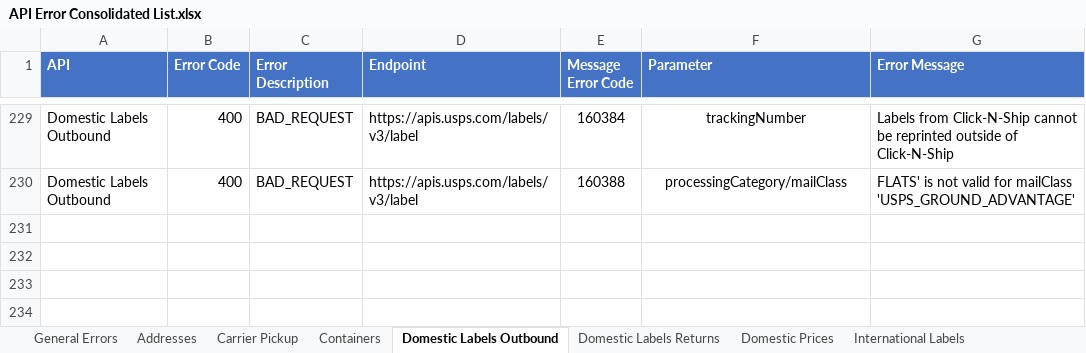
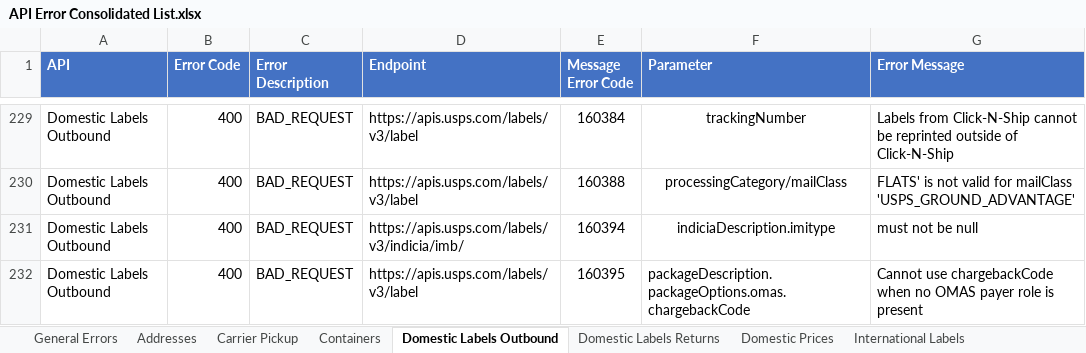
Before and after one commit to USPS/api-examples, an Excel workbook: Error Inventory/API Error Consolidated List.xlsx, sheet Domestic Labels Outbound, drawn as a sheet; only a part is shown, gaps mark what is left out; values as stored, in another font and other column widths than the file's, no borders; the diff names each change by its address in the sheet, - before the commit and + after, or states it on an @@ line.

```diff
--- a/Error Inventory/API Error Consolidated List.xlsx (sheet Domestic Labels Outbound)
+++ b/Error Inventory/API Error Consolidated List.xlsx (sheet Domestic Labels Outbound)
+row 231: Domestic Labels Outbound | 400 | BAD_REQUEST | https://apis.usps.com/labels/v3/indicia/imb/ | 160394 | indiciaDescription.imitype | must not be null
+row 232: Domestic Labels Outbound | 400 | BAD_REQUEST | https://apis.usps.com/labels/v3/label | 160395 | packageDescription.packageOptions.omas.chargebackCode | Cannot use chargebackCode when no OMAS payer role is present
```
Also changed, not shown: sheet Shipping Options, sheet International Prices, sheet Payment, sheet International Labels, sheet Domestic Labels Returns.
